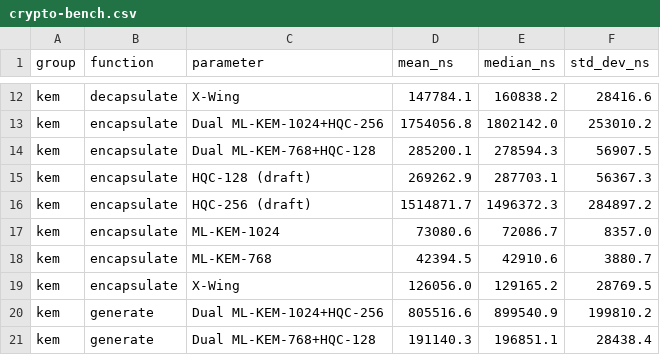
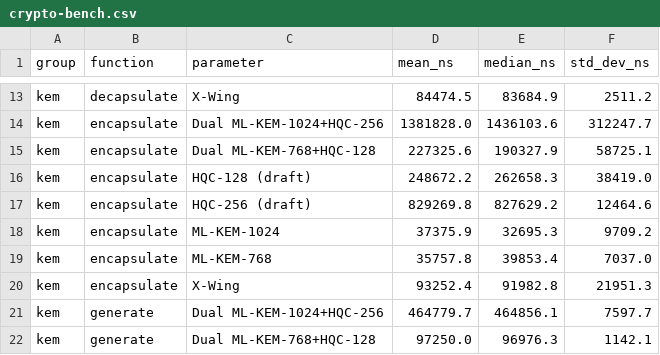
Before and after one commit to EricWijesinghe/Maya2C, a CSV file: reports/crypto-bench.csv, drawn as a sheet; only a part is shown, gaps mark what is left out; addresses are those after the commit; the diff covers the shown part only; the diff names each change by its address in the sheet, - before the commit and + after, or states it on an @@ line.

```diff
--- a/reports/crypto-bench.csv
+++ b/reports/crypto-bench.csv
-D13 (mean_ns): 147784.1
+D13 (mean_ns): 84474.5
-E13 (median_ns): 160838.2
+E13 (median_ns): 83684.9
-F13 (std_dev_ns): 28416.6
+F13 (std_dev_ns): 2511.2
-D14 (mean_ns): 1754056.8
+D14 (mean_ns): 1381828.0
-E14 (median_ns): 1802142.0
+E14 (median_ns): 1436103.6
-F14 (std_dev_ns): 253010.2
+F14 (std_dev_ns): 312247.7
-D15 (mean_ns): 285200.1
+D15 (mean_ns): 227325.6
-E15 (median_ns): 278594.3
+E15 (median_ns): 190327.9
-F15 (std_dev_ns): 56907.5
+F15 (std_dev_ns): 58725.1
-D16 (mean_ns): 269262.9
+D16 (mean_ns): 248672.2
-E16 (median_ns): 287703.1
+E16 (median_ns): 262658.3
-F16 (std_dev_ns): 56367.3
+F16 (std_dev_ns): 38419.0
-D17 (mean_ns): 1514871.7
+D17 (mean_ns): 829269.8
-E17 (median_ns): 1496372.3
+E17 (median_ns): 827629.2
-F17 (std_dev_ns): 284897.2
+F17 (std_dev_ns): 12464.6
-D18 (mean_ns): 73080.6
+D18 (mean_ns): 37375.9
-E18 (median_ns): 72086.7
+E18 (median_ns): 32695.3
-F18 (std_dev_ns): 8357.0
+F18 (std_dev_ns): 9709.2
-D19 (mean_ns): 42394.5
+D19 (mean_ns): 35757.8
-E19 (median_ns): 42910.6
+E19 (median_ns): 39853.4
-F19 (std_dev_ns): 3880.7
+F19 (std_dev_ns): 7037.0
-D20 (mean_ns): 126056.0
+D20 (mean_ns): 93252.4
-E20 (median_ns): 129165.2
+E20 (median_ns): 91982.8
-F20 (std_dev_ns): 28769.5
+F20 (std_dev_ns): 21951.3
-D21 (mean_ns): 805516.6
+D21 (mean_ns): 464779.7
-E21 (median_ns): 899540.9
+E21 (median_ns): 464856.1
-F21 (std_dev_ns): 199810.2
+F21 (std_dev_ns): 7597.7
-D22 (mean_ns): 191140.3
+D22 (mean_ns): 97250.0
-E22 (median_ns): 196851.1
+E22 (median_ns): 96976.3
-F22 (std_dev_ns): 28438.4
+F22 (std_dev_ns): 1142.1
```
Also changed, not shown: 1 added row and 99 edited cells elsewhere in this file, 13 other files.
